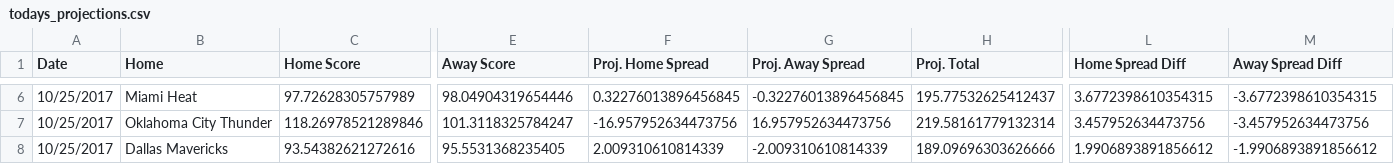
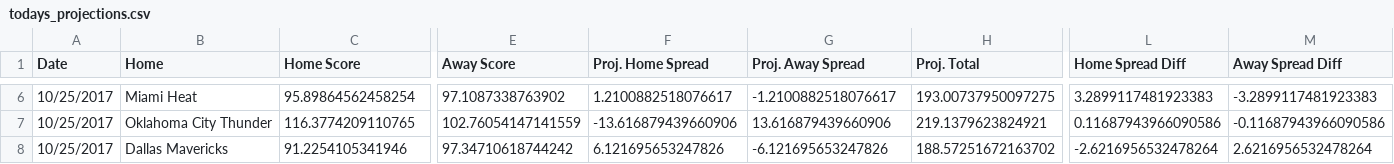
Before and after one commit to RyanOhara/SAM, a CSV file: todays_projections.csv, drawn as a sheet; only a part is shown, gaps mark what is left out; the diff covers the shown part only; the diff names each change by its address in the sheet, - before the commit and + after, or states it on an @@ line.

```diff
--- a/todays_projections.csv
+++ b/todays_projections.csv
-C6 (Home Score): 97.72628305757989
+C6 (Home Score): 95.89864562458254
-E6 (Away Score): 98.04904319654446
+E6 (Away Score): 97.1087338763902
-F6 (Proj. Home Spread): 0.32276013896456845
+F6 (Proj. Home Spread): 1.2100882518076617
-G6 (Proj. Away Spread): -0.32276013896456845
+G6 (Proj. Away Spread): -1.2100882518076617
-H6 (Proj. Total): 195.77532625412437
+H6 (Proj. Total): 193.00737950097275
-L6 (Home Spread Diff): 3.6772398610354315
+L6 (Home Spread Diff): 3.2899117481923383
-M6 (Away Spread Diff): -3.6772398610354315
+M6 (Away Spread Diff): -3.2899117481923383
-C7 (Home Score): 118.26978521289846
+C7 (Home Score): 116.3774209110765
-E7 (Away Score): 101.3118325784247
+E7 (Away Score): 102.76054147141559
-F7 (Proj. Home Spread): -16.957952634473756
+F7 (Proj. Home Spread): -13.616879439660906
-G7 (Proj. Away Spread): 16.957952634473756
+G7 (Proj. Away Spread): 13.616879439660906
-H7 (Proj. Total): 219.58161779132314
+H7 (Proj. Total): 219.1379623824921
-L7 (Home Spread Diff): 3.457952634473756
+L7 (Home Spread Diff): 0.11687943966090586
-M7 (Away Spread Diff): -3.457952634473756
+M7 (Away Spread Diff): -0.11687943966090586
-C8 (Home Score): 93.54382621272616
+C8 (Home Score): 91.2254105341946
-E8 (Away Score): 95.5531368235405
+E8 (Away Score): 97.34710618744242
-F8 (Proj. Home Spread): 2.009310610814339
+F8 (Proj. Home Spread): 6.121695653247826
-G8 (Proj. Away Spread): -2.009310610814339
+G8 (Proj. Away Spread): -6.121695653247826
-H8 (Proj. Total): 189.09696303626666
+H8 (Proj. Total): 188.57251672163702
-L8 (Home Spread Diff): 1.9906893891856612
+L8 (Home Spread Diff): -2.6216956532478264
-M8 (Away Spread Diff): -1.9906893891856612
+M8 (Away Spread Diff): 2.6216956532478264
```
Also changed, not shown: 92 edited cells elsewhere in this file, injury_updates.csv, player_updates.csv, 1 other file.
